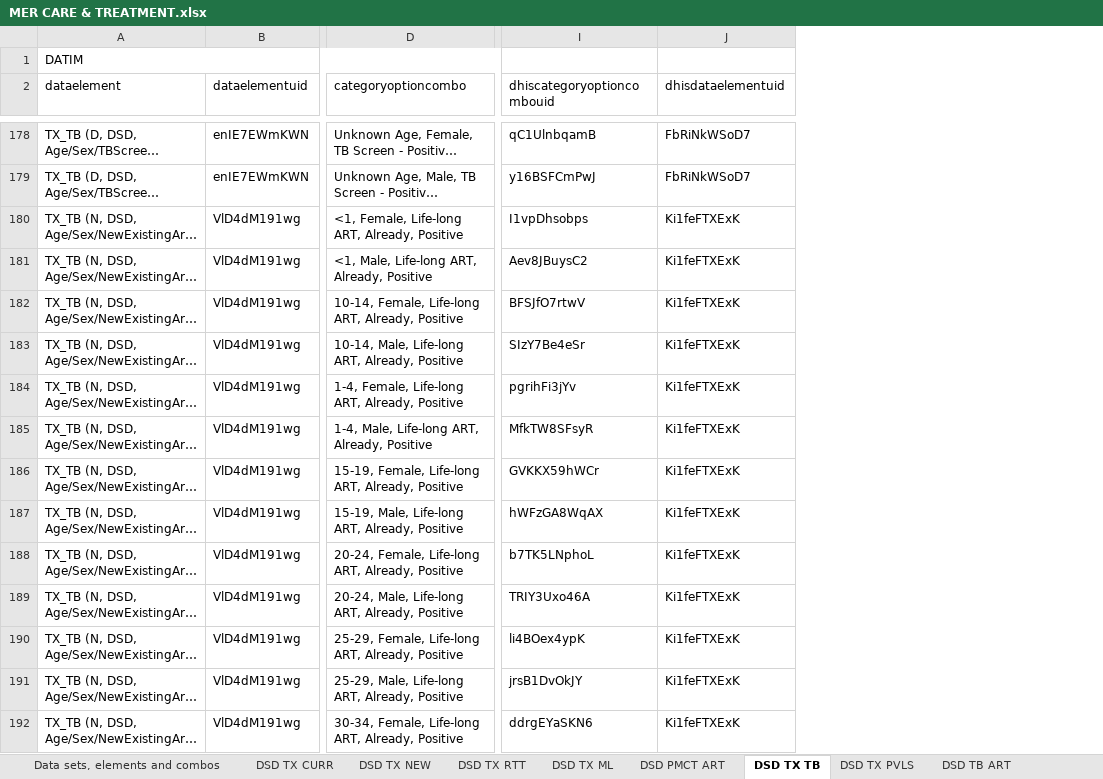
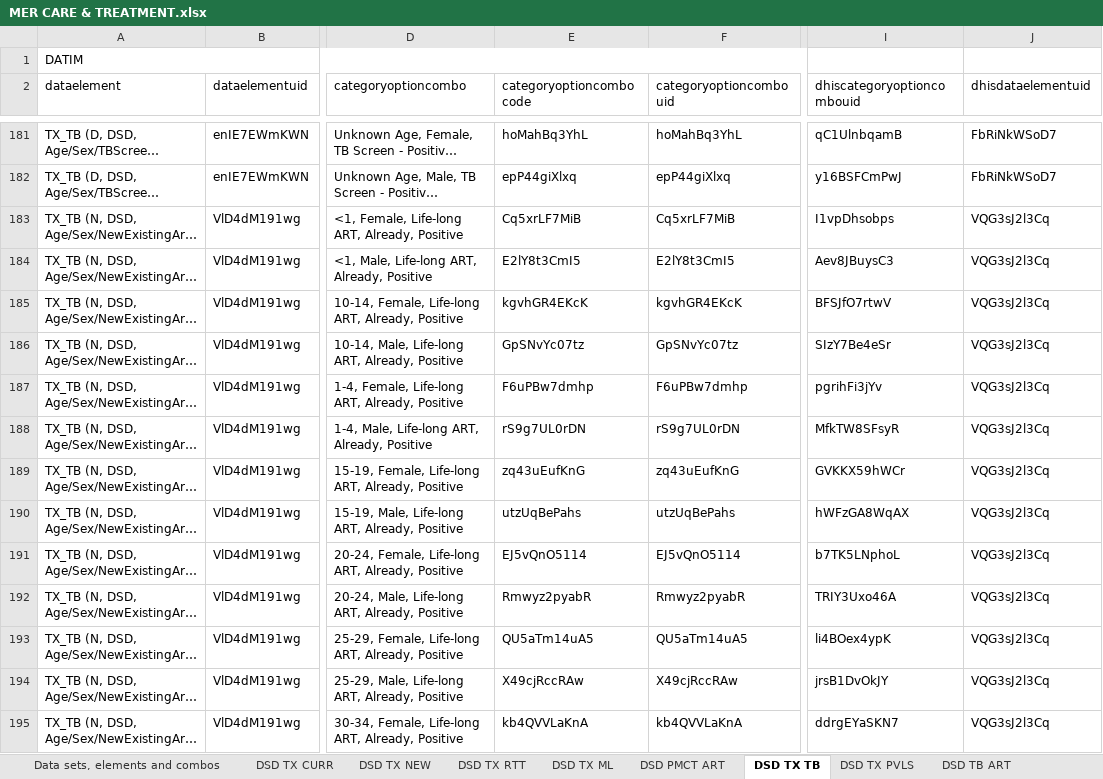
Before and after one commit to crysiscore/r-dhis2-mer-data-import, an Excel workbook: mapping/Datim/MER CARE & TREATMENT.xlsx, sheet DSD TX TB, drawn as a sheet; only a part is shown, gaps mark what is left out; long unchanged cells end in …; values as stored, in another font and other column widths than the file's, no cell formats; conditional formats not drawn; addresses are those after the commit; the diff covers the shown part only; the diff names each change by its address in the sheet, - before the commit and + after, or states it on an @@ line.

```diff
--- a/mapping/Datim/MER CARE & TREATMENT.xlsx (sheet DSD TX TB)
+++ b/mapping/Datim/MER CARE & TREATMENT.xlsx (sheet DSD TX TB)
@@ column E (categoryoptioncombocode) unhidden, rows 181-195: hoMahBq3YhL | epP44giXlxq | Cq5xrLF7MiB | E2lY8t3CmI5 | kgvhGR4EKcK | GpSNvYc07tz | F6uPBw7dmhp | rS9g7UL0rDN | zq43uEufKnG | utzUqBePahs | EJ5vQnO5114 | Rmwyz2pyabR | QU5aTm14uA5 | X49cjRccRAw | kb4QVVLaKnA @@
@@ column F (categoryoptioncombouid) unhidden, rows 181-195: hoMahBq3YhL | epP44giXlxq | Cq5xrLF7MiB | E2lY8t3CmI5 | kgvhGR4EKcK | GpSNvYc07tz | F6uPBw7dmhp | rS9g7UL0rDN | zq43uEufKnG | utzUqBePahs | EJ5vQnO5114 | Rmwyz2pyabR | QU5aTm14uA5 | X49cjRccRAw | kb4QVVLaKnA @@
-J183:J195 (dhisdataelementuid): Ki1feFTXExK
+J183:J195 (dhisdataelementuid): VQG3sJ2l3Cq
-I184 (dhiscategoryoptioncombouid): Aev8JBuysC2
+I184 (dhiscategoryoptioncombouid): Aev8JBuysC3
-I195 (dhiscategoryoptioncombouid): ddrgEYaSKN6
+I195 (dhiscategoryoptioncombouid): ddrgEYaSKN7
```
Also changed, not shown: 3 added rows and 71 edited cells elsewhere in this sheet, cell formats, mapping/Datim/MER ATS.xlsx, mapping/Datim/MER SMI.xlsx, 4 other files.
